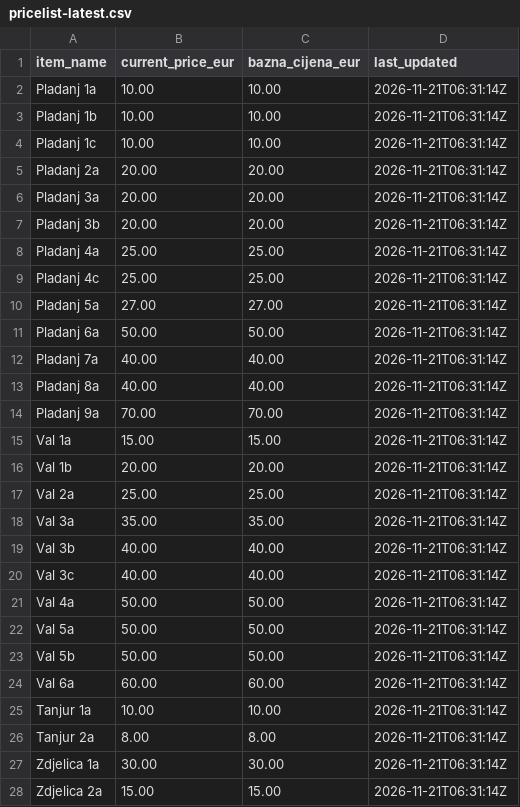
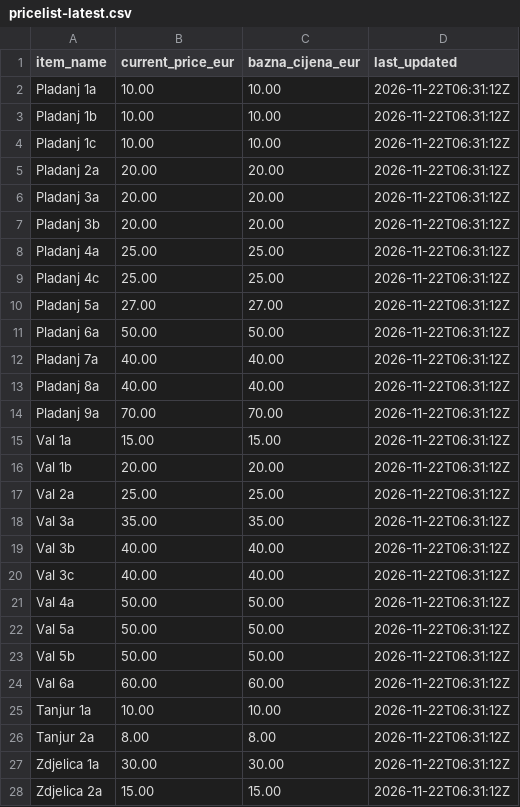
Before and after one commit to pinjusicmatea-23/stardi-cer, a CSV file: pricelist-latest.csv, drawn as a sheet; only a part is shown; the diff covers the shown part only.

```diff
--- a/pricelist-latest.csv
+++ b/pricelist-latest.csv
@@ -1,28 +1,28 @@
 item_name,current_price_eur,bazna_cijena_eur,last_updated
-Pladanj 1a,10.00,10.00,2026-11-21T06:31:14Z
-Pladanj 1b,10.00,10.00,2026-11-21T06:31:14Z
-Pladanj 1c,10.00,10.00,2026-11-21T06:31:14Z
-Pladanj 2a,20.00,20.00,2026-11-21T06:31:14Z
-Pladanj 3a,20.00,20.00,2026-11-21T06:31:14Z
-Pladanj 3b,20.00,20.00,2026-11-21T06:31:14Z
-Pladanj 4a,25.00,25.00,2026-11-21T06:31:14Z
-Pladanj 4c,25.00,25.00,2026-11-21T06:31:14Z
-Pladanj 5a,27.00,27.00,2026-11-21T06:31:14Z
-Pladanj 6a,50.00,50.00,2026-11-21T06:31:14Z
-Pladanj 7a,40.00,40.00,2026-11-21T06:31:14Z
-Pladanj 8a,40.00,40.00,2026-11-21T06:31:14Z
-Pladanj 9a,70.00,70.00,2026-11-21T06:31:14Z
-Val 1a,15.00,15.00,2026-11-21T06:31:14Z
-Val 1b,20.00,20.00,2026-11-21T06:31:14Z
-Val 2a,25.00,25.00,2026-11-21T06:31:14Z
-Val 3a,35.00,35.00,2026-11-21T06:31:14Z
-Val 3b,40.00,40.00,2026-11-21T06:31:14Z
-Val 3c,40.00,40.00,2026-11-21T06:31:14Z
-Val 4a,50.00,50.00,2026-11-21T06:31:14Z
-Val 5a,50.00,50.00,2026-11-21T06:31:14Z
-Val 5b,50.00,50.00,2026-11-21T06:31:14Z
-Val 6a,60.00,60.00,2026-11-21T06:31:14Z
-Tanjur 1a,10.00,10.00,2026-11-21T06:31:14Z
-Tanjur 2a,8.00,8.00,2026-11-21T06:31:14Z
-Zdjelica 1a,30.00,30.00,2026-11-21T06:31:14Z
-Zdjelica 2a,15.00,15.00,2026-11-21T06:31:14Z
+Pladanj 1a,10.00,10.00,2026-11-22T06:31:12Z
+Pladanj 1b,10.00,10.00,2026-11-22T06:31:12Z
+Pladanj 1c,10.00,10.00,2026-11-22T06:31:12Z
+Pladanj 2a,20.00,20.00,2026-11-22T06:31:12Z
+Pladanj 3a,20.00,20.00,2026-11-22T06:31:12Z
+Pladanj 3b,20.00,20.00,2026-11-22T06:31:12Z
+Pladanj 4a,25.00,25.00,2026-11-22T06:31:12Z
+Pladanj 4c,25.00,25.00,2026-11-22T06:31:12Z
+Pladanj 5a,27.00,27.00,2026-11-22T06:31:12Z
+Pladanj 6a,50.00,50.00,2026-11-22T06:31:12Z
+Pladanj 7a,40.00,40.00,2026-11-22T06:31:12Z
+Pladanj 8a,40.00,40.00,2026-11-22T06:31:12Z
+Pladanj 9a,70.00,70.00,2026-11-22T06:31:12Z
+Val 1a,15.00,15.00,2026-11-22T06:31:12Z
+Val 1b,20.00,20.00,2026-11-22T06:31:12Z
+Val 2a,25.00,25.00,2026-11-22T06:31:12Z
+Val 3a,35.00,35.00,2026-11-22T06:31:12Z
+Val 3b,40.00,40.00,2026-11-22T06:31:12Z
+Val 3c,40.00,40.00,2026-11-22T06:31:12Z
+Val 4a,50.00,50.00,2026-11-22T06:31:12Z
+Val 5a,50.00,50.00,2026-11-22T06:31:12Z
+Val 5b,50.00,50.00,2026-11-22T06:31:12Z
+Val 6a,60.00,60.00,2026-11-22T06:31:12Z
+Tanjur 1a,10.00,10.00,2026-11-22T06:31:12Z
+Tanjur 2a,8.00,8.00,2026-11-22T06:31:12Z
+Zdjelica 1a,30.00,30.00,2026-11-22T06:31:12Z
+Zdjelica 2a,15.00,15.00,2026-11-22T06:31:12Z
```
Also changed, not shown: 31 edited cells elsewhere in this file, 2 other files.
